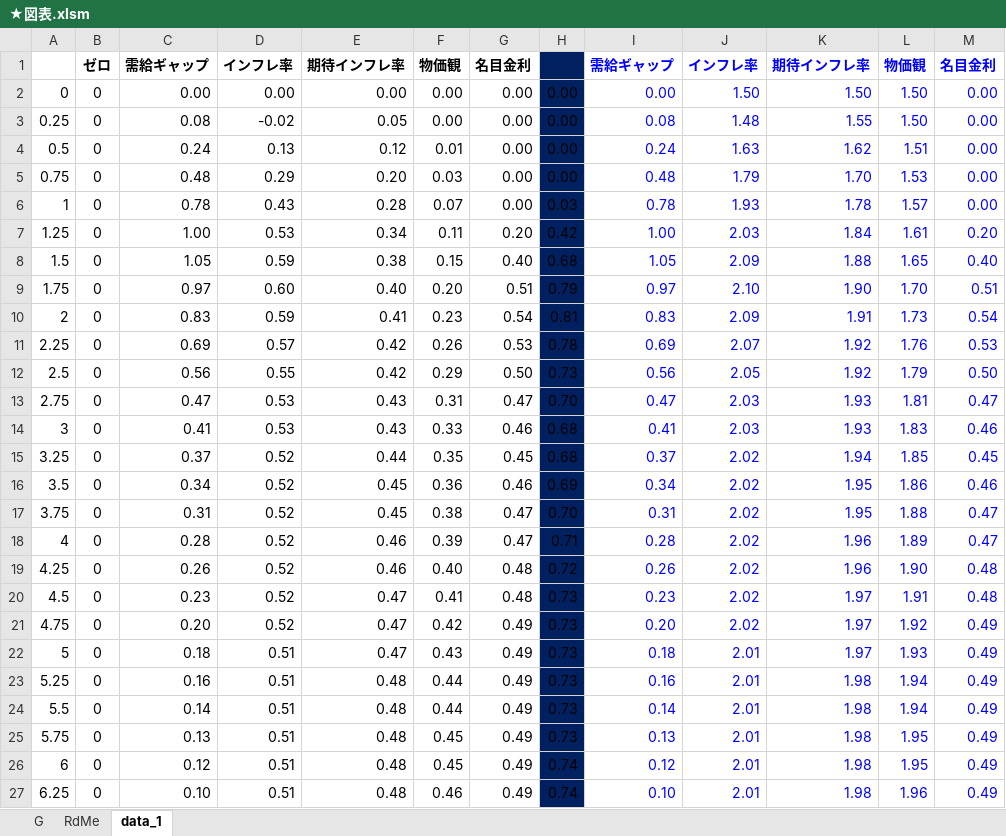
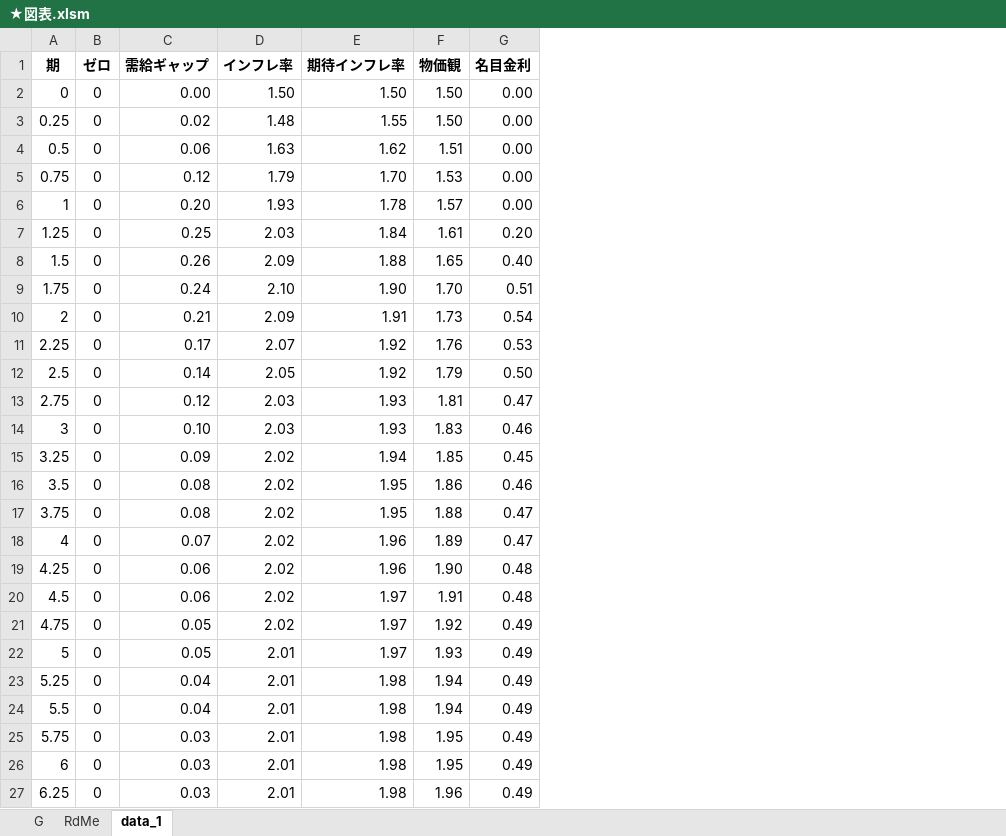
Before and after one commit to Boxcat96/tk, an Excel workbook: ★図表.xlsm, sheet data_1, drawn as a sheet; only a part is shown; values as stored, in another font and other column widths than the file's, no borders; charts and pictures not drawn; removed rows and columns are numbered as before the commit, all else as after; the diff covers the shown part only; the diff names each change by its address in the sheet, - before the commit and + after, or states it on an @@ line.

```diff
--- a/★図表.xlsm (sheet data_1)
+++ b/★図表.xlsm (sheet data_1)
-column D (インフレ率), rows 2-27: 0.00 | -0.02 | 0.13 | 0.29 | 0.43 | 0.53 | 0.59 | 0.60 | 0.59 | 0.57 | 0.55 | 0.53 | 0.53 | 0.52 | 0.52 | 0.52 | 0.52 | 0.52 | 0.52 | 0.52 | 0.51 | 0.51 | 0.51 | 0.51 | 0.51 | 0.51
-column E (期待インフレ率), rows 2-27: 0.00 | 0.05 | 0.12 | 0.20 | 0.28 | 0.34 | 0.38 | 0.40 | 0.41 | 0.42 | 0.42 | 0.43 | 0.43 | 0.44 | 0.45 | 0.45 | 0.46 | 0.46 | 0.47 | 0.47 | 0.47 | 0.48 | 0.48 | 0.48 | 0.48 | 0.48
-column F (物価観), rows 2-27: 0.00 | 0.00 | 0.01 | 0.03 | 0.07 | 0.11 | 0.15 | 0.20 | 0.23 | 0.26 | 0.29 | 0.31 | 0.33 | 0.35 | 0.36 | 0.38 | 0.39 | 0.40 | 0.41 | 0.42 | 0.43 | 0.44 | 0.44 | 0.45 | 0.45 | 0.46
-column G (名目金利), rows 2-27: 0.00 | 0.00 | 0.00 | 0.00 | 0.00 | 0.20 | 0.40 | 0.51 | 0.54 | 0.53 | 0.50 | 0.47 | 0.46 | 0.45 | 0.46 | 0.47 | 0.47 | 0.48 | 0.48 | 0.49 | 0.49 | 0.49 | 0.49 | 0.49 | 0.49 | 0.49
-column H, rows 2-27: 0.00 | 0.00 | 0.00 | 0.00 | 0.03 | 0.42 | 0.68 | 0.79 | 0.81 | 0.78 | 0.73 | 0.70 | 0.68 | 0.68 | 0.69 | 0.70 | 0.71 | 0.72 | 0.73 | 0.73 | 0.73 | 0.73 | 0.73 | 0.73 | 0.74 | 0.74
-column I (需給ギャップ), rows 2-27: 0.00 | 0.08 | 0.24 | 0.48 | 0.78 | 1.00 | 1.05 | 0.97 | 0.83 | 0.69 | 0.56 | 0.47 | 0.41 | 0.37 | 0.34 | 0.31 | 0.28 | 0.26 | 0.23 | 0.20 | 0.18 | 0.16 | 0.14 | 0.13 | 0.12 | 0.10
-A1: (empty)
+A1: 期
-D1:G27 text colour: #0000FF
+D1:G27 text colour: black
-C3 (需給ギャップ): 0.08
+C3 (需給ギャップ): 0.02
-C4 (需給ギャップ): 0.24
+C4 (需給ギャップ): 0.06
-C5 (需給ギャップ): 0.48
+C5 (需給ギャップ): 0.12
-C6 (需給ギャップ): 0.78
+C6 (需給ギャップ): 0.20
-C7 (需給ギャップ): 1.00
+C7 (需給ギャップ): 0.25
-C8 (需給ギャップ): 1.05
+C8 (需給ギャップ): 0.26
-C9 (需給ギャップ): 0.97
+C9 (需給ギャップ): 0.24
-C10 (需給ギャップ): 0.83
+C10 (需給ギャップ): 0.21
-C11 (需給ギャップ): 0.69
+C11 (需給ギャップ): 0.17
-C12 (需給ギャップ): 0.56
+C12 (需給ギャップ): 0.14
-C13 (需給ギャップ): 0.47
+C13 (需給ギャップ): 0.12
-C14 (需給ギャップ): 0.41
+C14 (需給ギャップ): 0.10
-C15 (需給ギャップ): 0.37
+C15 (需給ギャップ): 0.09
-C16 (需給ギャップ): 0.34
+C16 (需給ギャップ): 0.08
-C17 (需給ギャップ): 0.31
+C17 (需給ギャップ): 0.08
-C18 (需給ギャップ): 0.28
+C18 (需給ギャップ): 0.07
-C19 (需給ギャップ): 0.26
+C19 (需給ギャップ): 0.06
-C20 (需給ギャップ): 0.23
+C20 (需給ギャップ): 0.06
-C21 (需給ギャップ): 0.20
+C21 (需給ギャップ): 0.05
-C22 (需給ギャップ): 0.18
+C22 (需給ギャップ): 0.05
-C23 (需給ギャップ): 0.16
+C23 (需給ギャップ): 0.04
-C24 (需給ギャップ): 0.14
+C24 (需給ギャップ): 0.04
-C25 (需給ギャップ): 0.13
+C25 (需給ギャップ): 0.03
-C26 (需給ギャップ): 0.12
+C26 (需給ギャップ): 0.03
-C27 (需給ギャップ): 0.10
+C27 (需給ギャップ): 0.03
```
Also changed, not shown: 24 edited cells and cell formats elsewhere in this sheet, formulas that keep their value, hidden cells, charts or pictures, result/result_1.xlsx, 1 other file.
